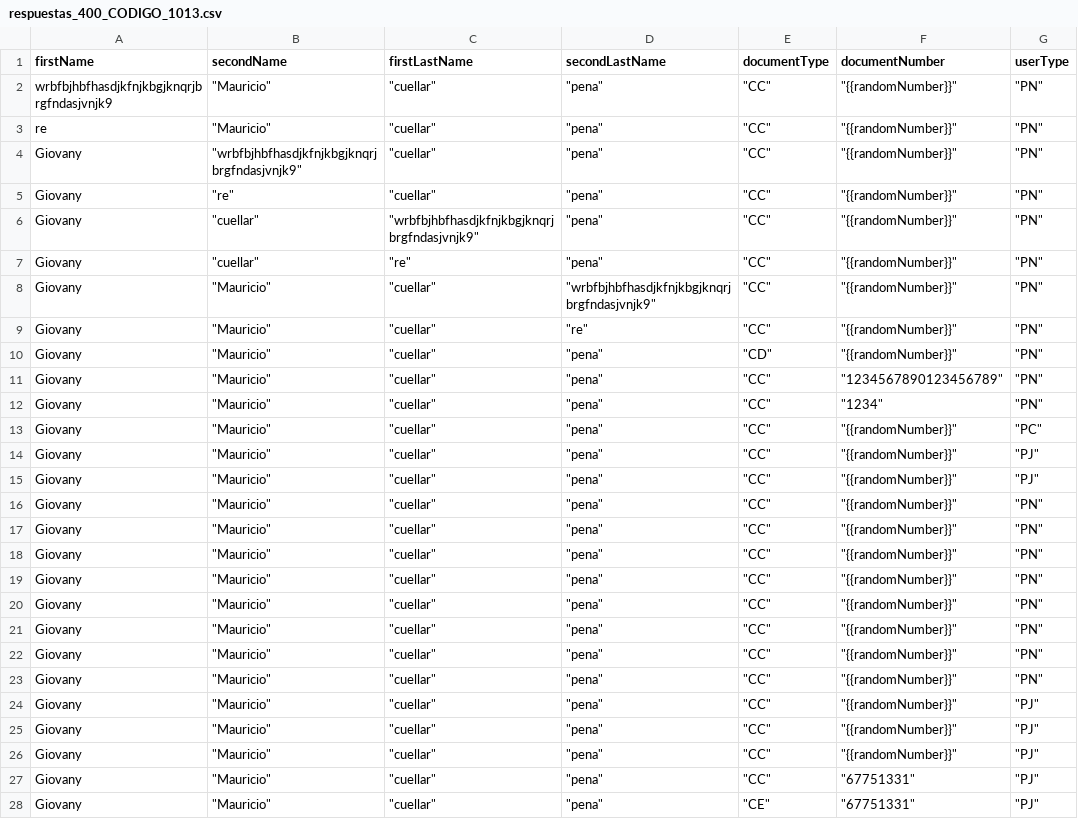
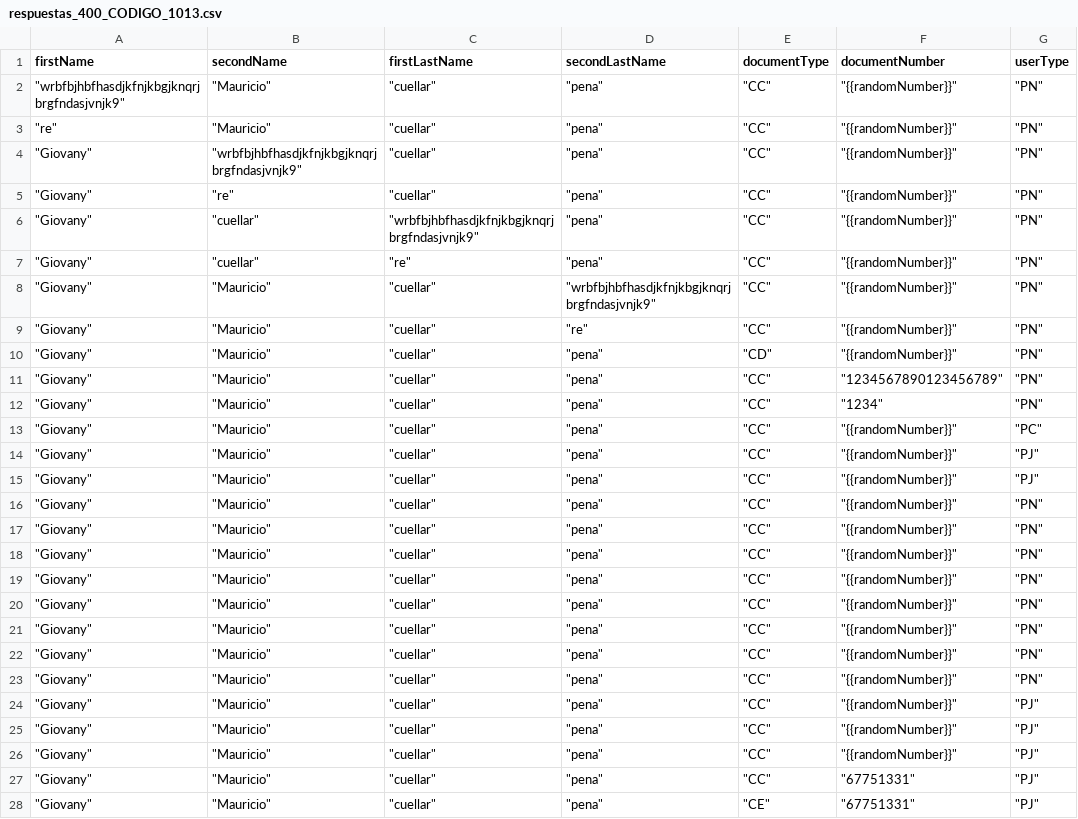
Before and after one commit to sergiomolber/Federado_autenticacion, a CSV file: Post/respuestas_400_CODIGO_1013.csv, drawn as a sheet; only a part is shown; the diff covers the shown part only; the diff names each change by its address in the sheet, - before the commit and + after, or states it on an @@ line.

```diff
--- a/Post/respuestas_400_CODIGO_1013.csv
+++ b/Post/respuestas_400_CODIGO_1013.csv
-A2 (firstName): wrbfbjhbfhasdjkfnjkbgjknqrjbrgfndasjvnjk9
+A2 (firstName): "wrbfbjhbfhasdjkfnjkbgjknqrjbrgfndasjvnjk9"
-A3 (firstName): re
+A3 (firstName): "re"
-A4:A28 (firstName): Giovany
+A4:A28 (firstName): "Giovany"
```
Also changed, not shown: 26 edited cells elsewhere in this file, Post/Respuestas_201_PJ.csv, Post/Respuestas_400_CODIGO_1018.csv.
